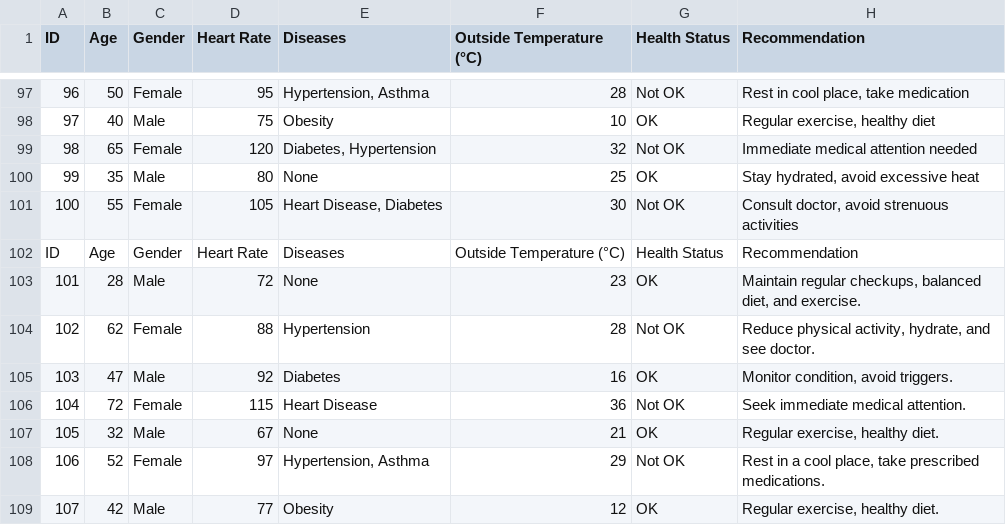
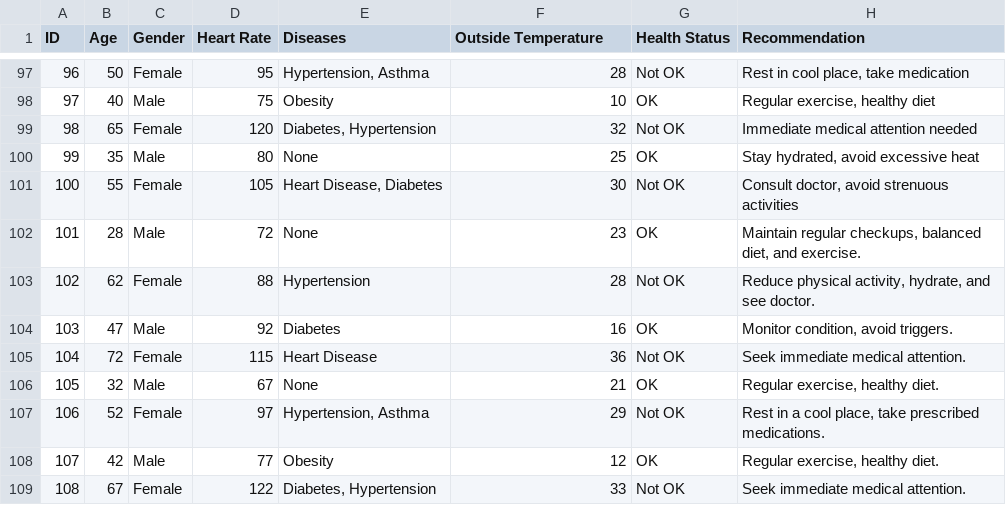
Before and after one commit to DON2604/Fit-Fit-Watch, a CSV file: lib/data/datasets.csv, drawn as a sheet; only a part is shown, gaps mark what is left out; the shorter side is filled out with more unchanged rows; the diff names each change by its address in the sheet, - before the commit and + after, or states it on an @@ line.

```diff
--- a/lib/data/datasets.csv
+++ b/lib/data/datasets.csv
-F1: Outside Temperature (°C)
+F1: Outside Temperature
-row 102: ID | Age | Gender | Heart Rate | Diseases | Outside Temperature (°C) | Health Status | Recommendation
```
Also changed, not shown: 2 other files.
